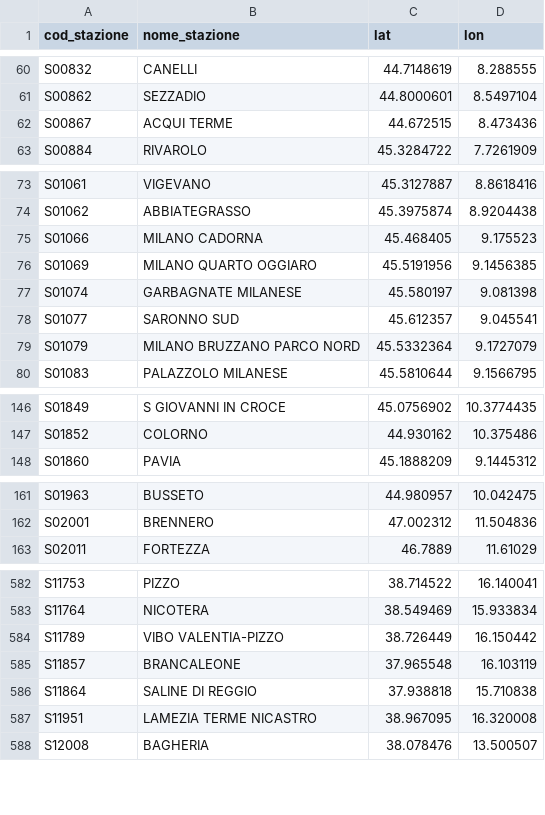
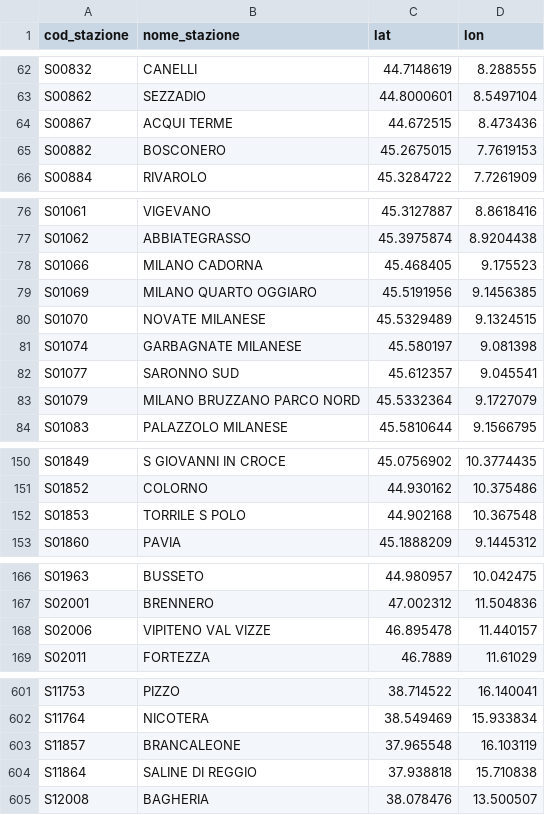
Before and after one commit to DrElegantia/trainstats-dashboard, a CSV file: data/gold/stations_dim.csv, drawn as a sheet; only a part is shown, gaps mark what is left out; the diff covers the shown part only.

```diff
--- a/data/gold/stations_dim.csv
+++ b/data/gold/stations_dim.csv
@@ -62,2 +64,3 @@ S00862,SEZZADIO,44.8000601,8.5497104
 S00867,ACQUI TERME,44.672515,8.473436
+S00882,BOSCONERO,45.2675015,7.7619153
 S00884,RIVAROLO,45.3284722,7.7261909
@@ -76,2 +79,3 @@ S01066,MILANO CADORNA,45.468405,9.175523
 S01069,MILANO QUARTO OGGIARO,45.5191956,9.1456385
+S01070,NOVATE MILANESE,45.5329489,9.1324515
 S01074,GARBAGNATE MILANESE,45.580197,9.081398
@@ -147,2 +151,3 @@ S01849,S GIOVANNI IN CROCE,45.0756902,10.3774435
 S01852,COLORNO,44.930162,10.375486
+S01853,TORRILE S POLO,44.902168,10.367548
 S01860,PAVIA,45.1888209,9.1445312
@@ -162,2 +167,3 @@ S01963,BUSSETO,44.980957,10.042475
 S02001,BRENNERO,47.002312,11.504836
+S02006,VIPITENO VAL VIZZE,46.895478,11.440157
 S02011,FORTEZZA,46.7889,11.61029
@@ -583,6 +602,4 @@ S11753,PIZZO,38.714522,16.140041
 S11764,NICOTERA,38.549469,15.933834
-S11789,VIBO VALENTIA-PIZZO,38.726449,16.150442
 S11857,BRANCALEONE,37.965548,16.103119
 S11864,SALINE DI REGGIO,37.938818,15.710838
-S11951,LAMEZIA TERME NICASTRO,38.967095,16.320008
 S12008,BAGHERIA,38.078476,13.500507
```
Also changed, not shown: 14 added rows, 1 removed row and 1 moved row elsewhere in this file, data/gold/copertura_categoria.csv, 16 other files.
